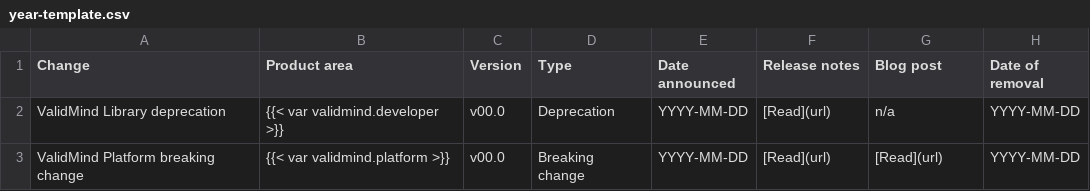
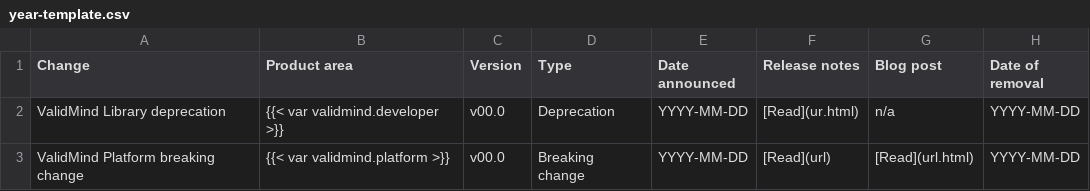
Before and after one commit to validmind/documentation, a CSV file: site/releases/breaking-changes/year-template.csv, drawn as a sheet.

Commit message:
Filters for version & type

```diff
--- a/site/releases/breaking-changes/year-template.csv
+++ b/site/releases/breaking-changes/year-template.csv
@@ -1,3 +1,3 @@
 Change,Product area,Version,Type,Date announced,Release notes,Blog post,Date of removal
-ValidMind Library deprecation,{{< var validmind.developer >}},v00.0,Deprecation,YYYY-MM-DD,"[Read](url)",n/a,YYYY-MM-DD
-ValidMind Platform breaking change,{{< var validmind.platform >}},v00.0,Breaking change,YYYY-MM-DD,"[Read](url)","[Read](url)",YYYY-MM-DD
+ValidMind Library deprecation,{{< var validmind.developer >}},v00.0,Deprecation,YYYY-MM-DD,"[Read](ur.html)",n/a,YYYY-MM-DD
+ValidMind Platform breaking change,{{< var validmind.platform >}},v00.0,Breaking change,YYYY-MM-DD,"[Read](url)","[Read](url.html)",YYYY-MM-DD
```
Also changed, not shown: 1 other file.
